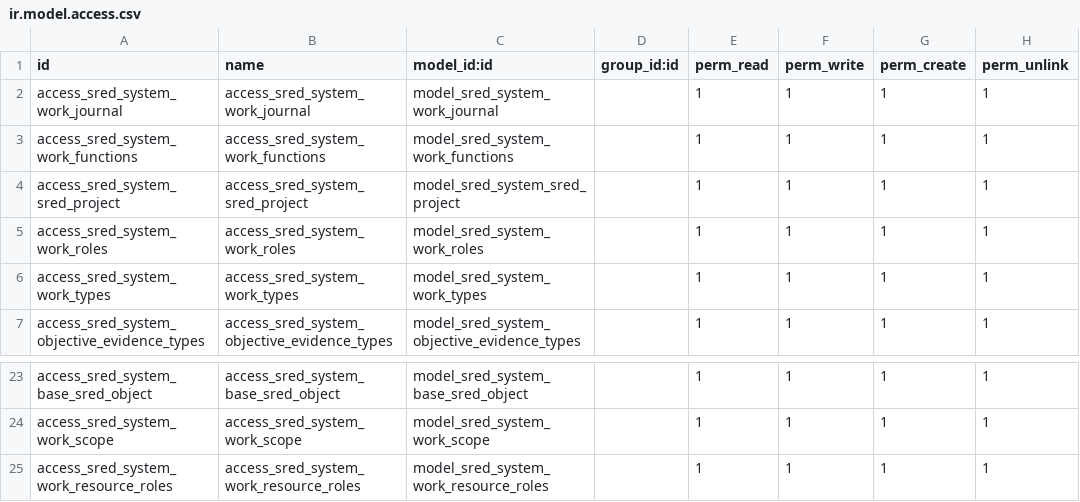
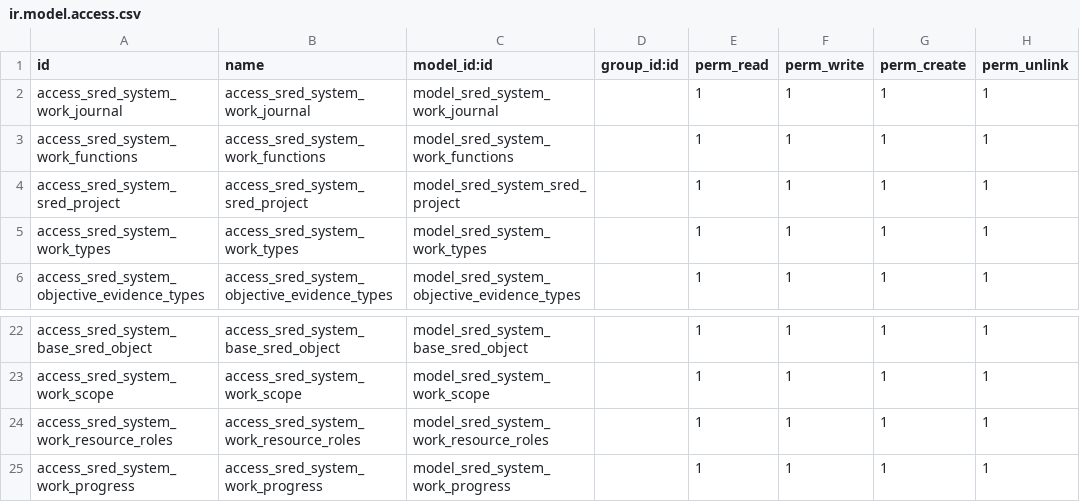
Before and after one commit to robertallanroker/sred_system, a CSV file: security/ir.model.access.csv, drawn as a sheet; only a part is shown, gaps mark what is left out; removed rows and columns are numbered as before the commit, all else as after; the diff names each change by its address in the sheet, - before the commit and + after, or states it on an @@ line.

```diff
--- a/security/ir.model.access.csv
+++ b/security/ir.model.access.csv
-row 5: access_sred_system_work_roles | access_sred_system_work_roles | model_sred_system_work_roles |  | 1 | 1 | 1 | 1
+row 25: access_sred_system_work_progress | access_sred_system_work_progress | model_sred_system_work_progress |  | 1 | 1 | 1 | 1
```
Also changed, not shown: 15 other files.
